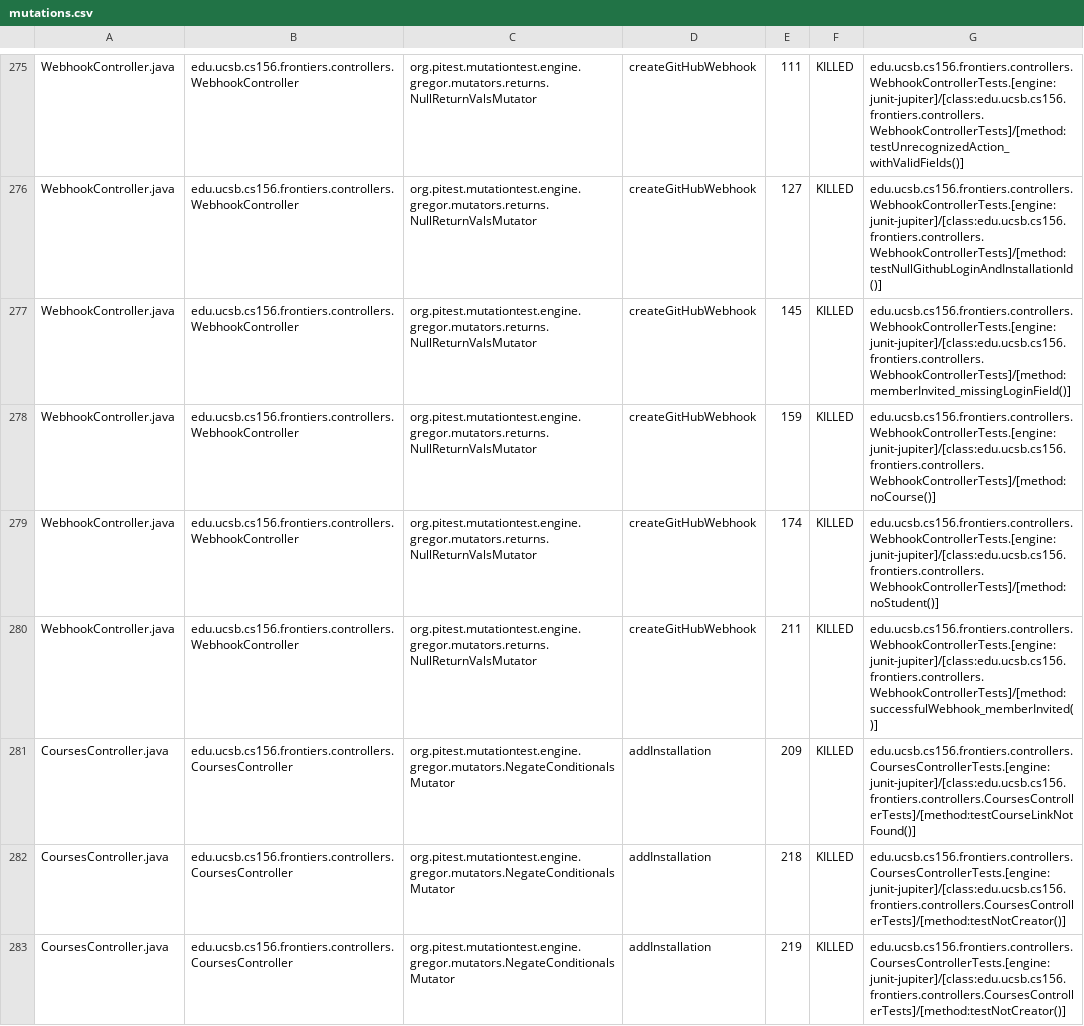
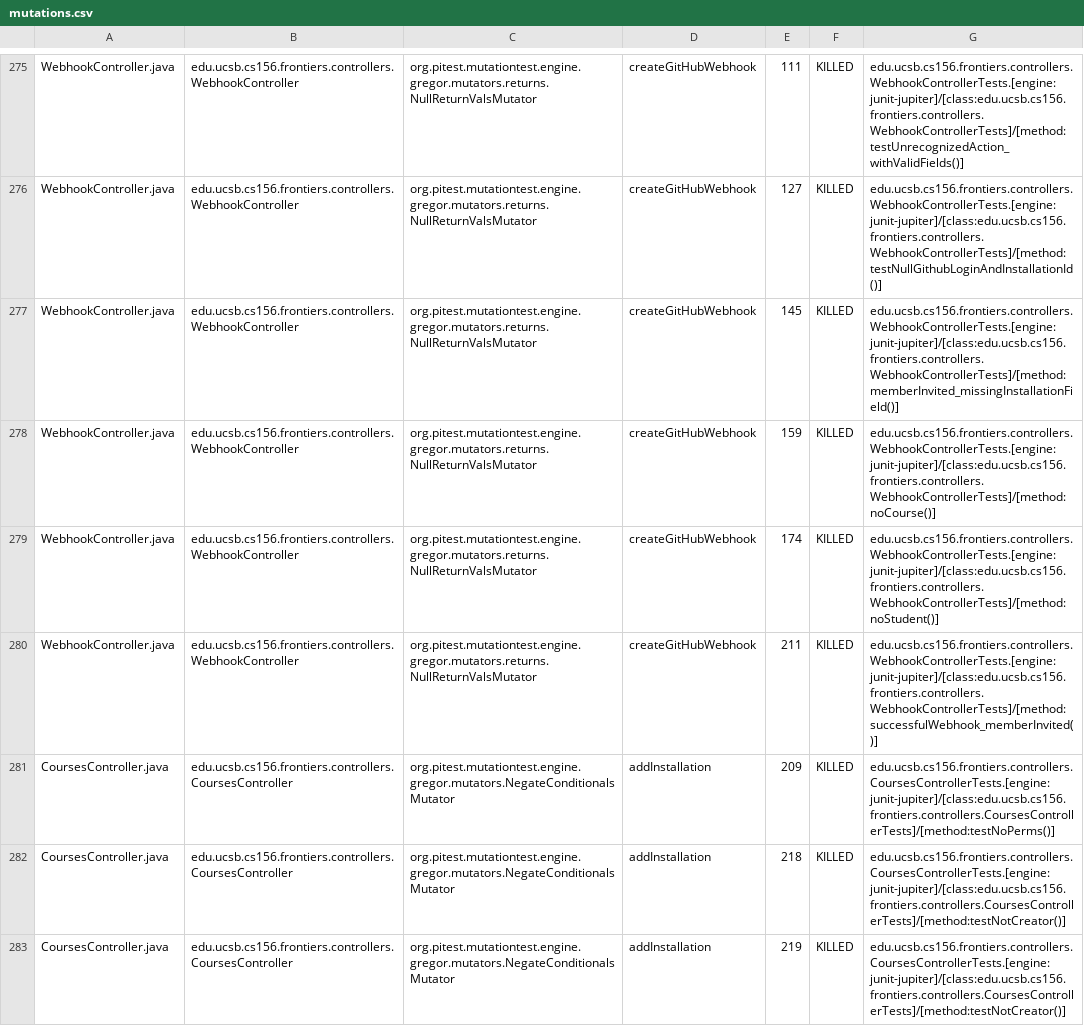
Before and after one commit to ucsb-cs156-f25/proj-frontiers-f25-10, a CSV file: prs/44/pitest/mutations.csv, drawn as a sheet; only a part is shown, gaps mark what is left out; the diff covers the shown part only.

Commit message:
Deploying to gh-pages from @ ucsb-cs156-f25/proj-frontiers-f25-10@0175210da1b2e584723f039b8e040178be514940 🚀

```diff
--- a/prs/44/pitest/mutations.csv
+++ b/prs/44/pitest/mutations.csv
@@ -276,3 +276,3 @@ WebhookController.java,edu.ucsb.cs156.frontiers.controllers.WebhookController,or
 WebhookController.java,edu.ucsb.cs156.frontiers.controllers.WebhookController,org.pitest.mutationtest.engine.gregor.mutators.returns.NullReturnValsMutator,createGitHubWebhook,127,KILLED,edu.ucsb.cs156.frontiers.controllers.WebhookControllerTests.[engine:junit-jupiter]/[class:edu.ucsb.cs156.frontiers.controllers.WebhookControllerTests]/[method:testNullGithubLoginAndInstallationId()]
-WebhookController.java,edu.ucsb.cs156.frontiers.controllers.WebhookController,org.pitest.mutationtest.engine.gregor.mutators.returns.NullReturnValsMutator,createGitHubWebhook,145,KILLED,edu.ucsb.cs156.frontiers.controllers.WebhookControllerTests.[engine:junit-jupiter]/[class:edu.ucsb.cs156.frontiers.controllers.WebhookControllerTests]/[method:memberInvited_missingLoginField()]
+WebhookController.java,edu.ucsb.cs156.frontiers.controllers.WebhookController,org.pitest.mutationtest.engine.gregor.mutators.returns.NullReturnValsMutator,createGitHubWebhook,145,KILLED,edu.ucsb.cs156.frontiers.controllers.WebhookControllerTests.[engine:junit-jupiter]/[class:edu.ucsb.cs156.frontiers.controllers.WebhookControllerTests]/[method:memberInvited_missingInstallationField()]
 WebhookController.java,edu.ucsb.cs156.frontiers.controllers.WebhookController,org.pitest.mutationtest.engine.gregor.mutators.returns.NullReturnValsMutator,createGitHubWebhook,159,KILLED,edu.ucsb.cs156.frontiers.controllers.WebhookControllerTests.[engine:junit-jupiter]/[class:edu.ucsb.cs156.frontiers.controllers.WebhookControllerTests]/[method:noCourse()]
@@ -280,3 +280,3 @@ WebhookController.java,edu.ucsb.cs156.frontiers.controllers.WebhookController,or
 WebhookController.java,edu.ucsb.cs156.frontiers.controllers.WebhookController,org.pitest.mutationtest.engine.gregor.mutators.returns.NullReturnValsMutator,createGitHubWebhook,211,KILLED,edu.ucsb.cs156.frontiers.controllers.WebhookControllerTests.[engine:junit-jupiter]/[class:edu.ucsb.cs156.frontiers.controllers.WebhookControllerTests]/[method:successfulWebhook_memberInvited()]
-CoursesController.java,edu.ucsb.cs156.frontiers.controllers.CoursesController,org.pitest.mutationtest.engine.gregor.mutators.NegateConditionalsMutator,addInstallation,209,KILLED,edu.ucsb.cs156.frontiers.controllers.CoursesControllerTests.[engine:junit-jupiter]/[class:edu.ucsb.cs156.frontiers.controllers.CoursesControllerTests]/[method:testCourseLinkNotFound()]
+CoursesController.java,edu.ucsb.cs156.frontiers.controllers.CoursesController,org.pitest.mutationtest.engine.gregor.mutators.NegateConditionalsMutator,addInstallation,209,KILLED,edu.ucsb.cs156.frontiers.controllers.CoursesControllerTests.[engine:junit-jupiter]/[class:edu.ucsb.cs156.frontiers.controllers.CoursesControllerTests]/[method:testNoPerms()]
 CoursesController.java,edu.ucsb.cs156.frontiers.controllers.CoursesController,org.pitest.mutationtest.engine.gregor.mutators.NegateConditionalsMutator,addInstallation,218,KILLED,edu.ucsb.cs156.frontiers.controllers.CoursesControllerTests.[engine:junit-jupiter]/[class:edu.ucsb.cs156.frontiers.controllers.CoursesControllerTests]/[method:testNotCreator()]
```
Also changed, not shown: 45 edited cells elsewhere in this file, 51 other files.
